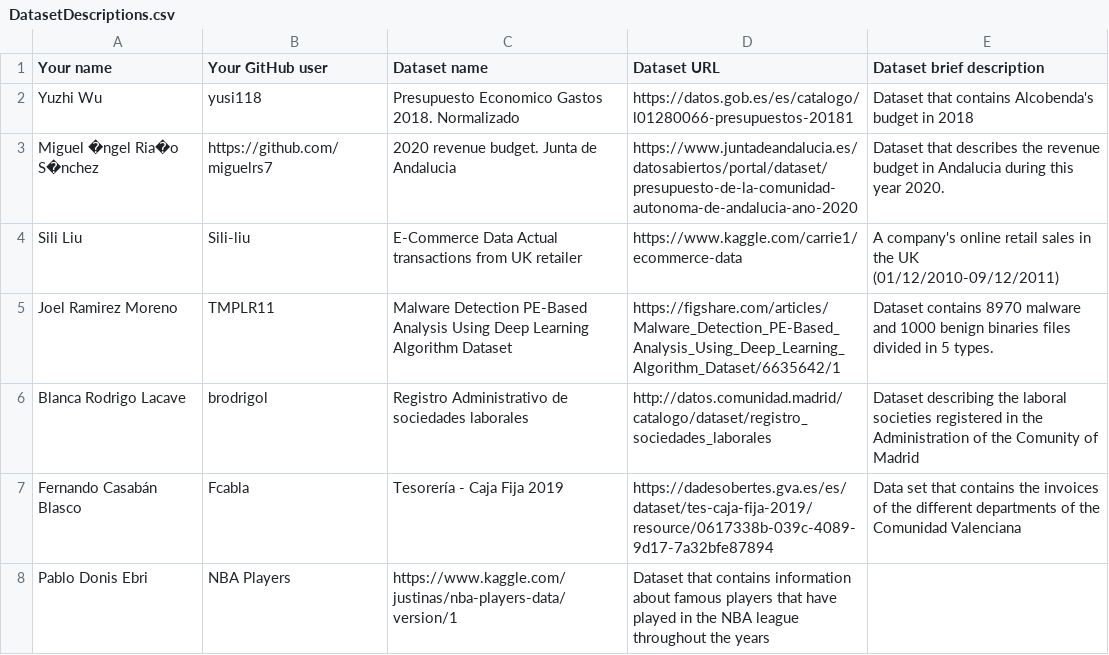
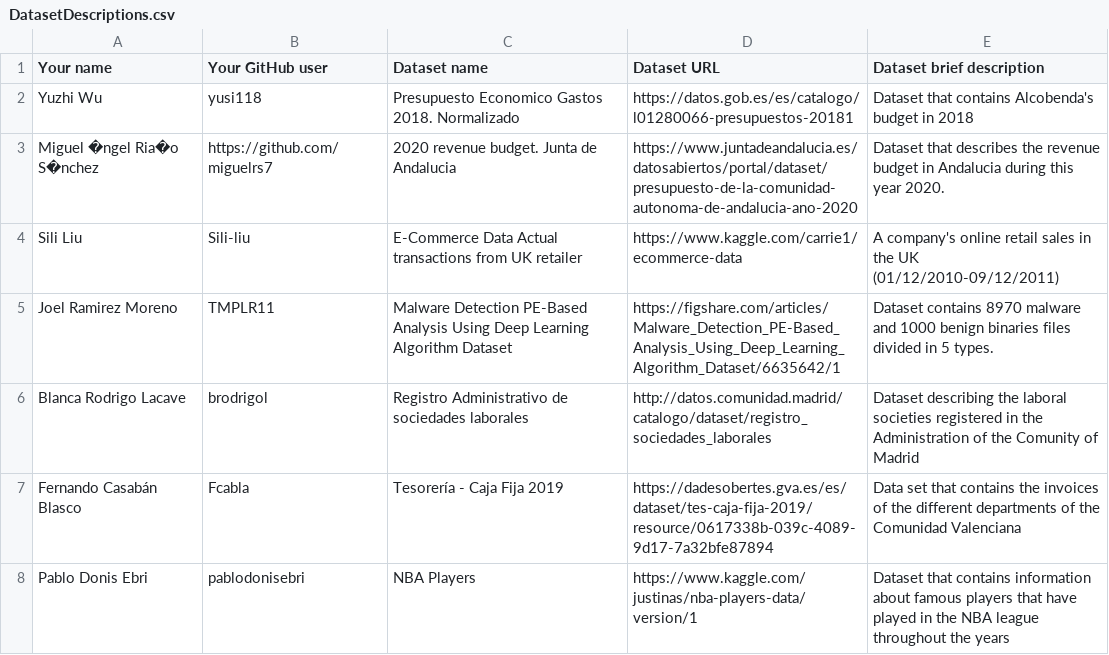
Before and after one commit to FacultadInformatica-LinkedData/Curso2020-2021-ODKG, a CSV file: Assignment1/DatasetDescriptions.csv, drawn as a sheet.

Commit message:
Update DatasetDescriptions.csv
Assgiment 1 PAblo Donis Ebri with no mistakes

```diff
--- a/Assignment1/DatasetDescriptions.csv
+++ b/Assignment1/DatasetDescriptions.csv
@@ -7,2 +7,2 @@ Blanca Rodrigo Lacave; brodrigol; Registro Administrativo de sociedades laborale
 Fernando Casabán Blasco; Fcabla; Tesorería - Caja Fija 2019; https://dadesobertes.gva.es/es/dataset/tes-caja-fija-2019/resource/0617338b-039c-4089-9d17-7a32bfe87894; Data set that contains the invoices of the different departments of the Comunidad Valenciana
-Pablo Donis Ebri; NBA Players; https://www.kaggle.com/justinas/nba-players-data/version/1; Dataset that contains information about famous players that have played  in the NBA league throughout the years
+Pablo Donis Ebri; pablodonisebri ; NBA Players; https://www.kaggle.com/justinas/nba-players-data/version/1; Dataset that contains information about famous players that have played  in the NBA league throughout the years
```
